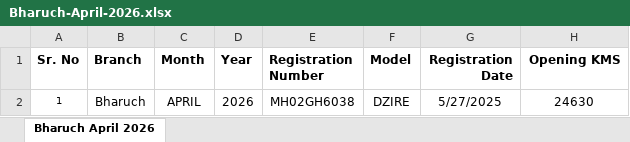
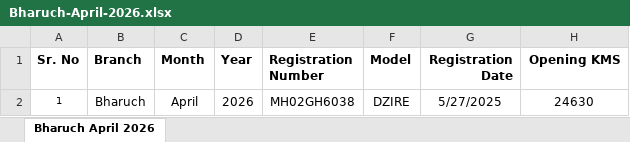
Before and after one commit to kushXpai/autoriders-fleet-data, an Excel workbook: Bharuch-April-2026.xlsx, sheet Bharuch April 2026, drawn as a sheet; only a part is shown; values as stored, in another font and other column widths than the file's, no borders; the diff names each change by its address in the sheet, - before the commit and + after, or states it on an @@ line.

Commit message:
Update: Bharuch-April-2026 by admin

```diff
--- a/Bharuch-April-2026.xlsx (sheet Bharuch April 2026)
+++ b/Bharuch-April-2026.xlsx (sheet Bharuch April 2026)
-C2 (Month): APRIL
+C2 (Month): April
```
